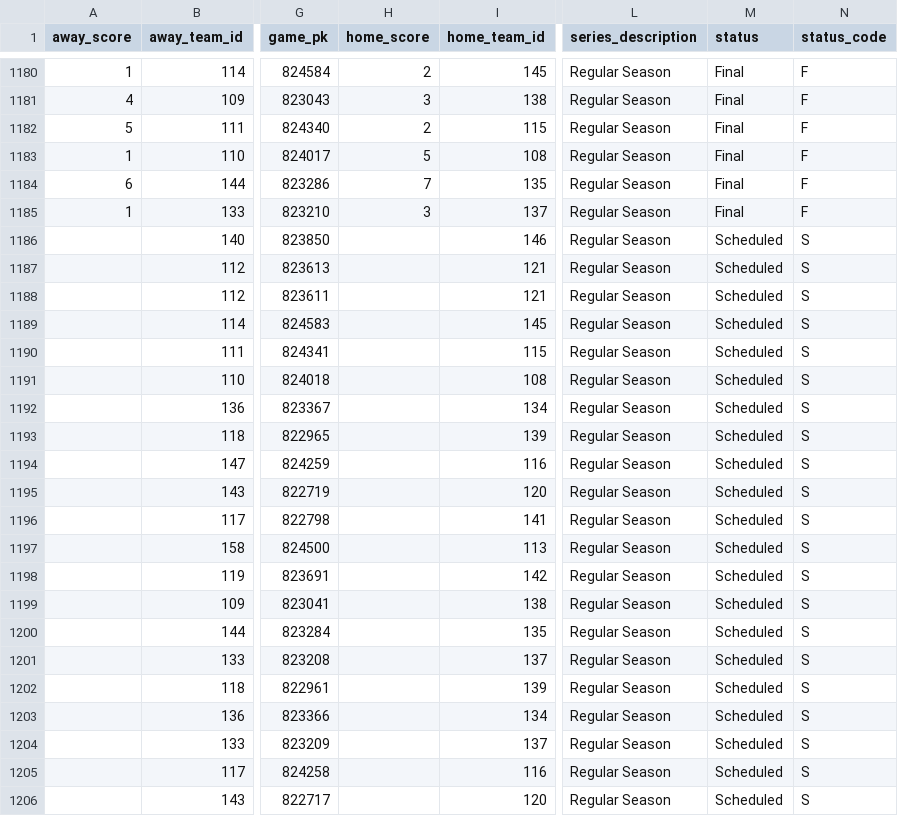
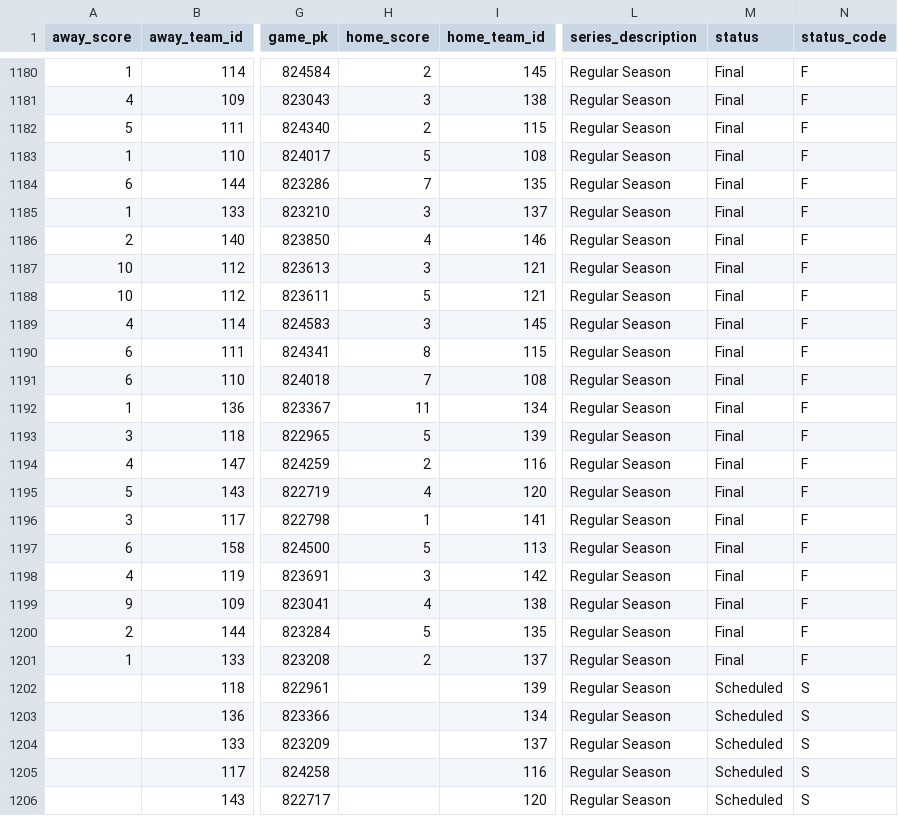
Before and after one commit to fuku8/mlb-data, a CSV file: data/schedule.csv, drawn as a sheet; only a part is shown, gaps mark what is left out; the diff names each change by its address in the sheet, - before the commit and + after, or states it on an @@ line.

```diff
--- a/data/schedule.csv
+++ b/data/schedule.csv
-A1186 (away_score): (empty)
+A1186 (away_score): 2
-H1186 (home_score): (empty)
+H1186 (home_score): 4
-M1186:M1201 (status): Scheduled
+M1186:M1201 (status): Final
-N1186:N1201 (status_code): S
+N1186:N1201 (status_code): F
-A1187:A1188 (away_score): (empty)
+A1187:A1188 (away_score): 10
-H1187 (home_score): (empty)
+H1187 (home_score): 3
-H1188 (home_score): (empty)
+H1188 (home_score): 5
-A1189 (away_score): (empty)
+A1189 (away_score): 4
-H1189 (home_score): (empty)
+H1189 (home_score): 3
-A1190:A1191 (away_score): (empty)
+A1190:A1191 (away_score): 6
-H1190 (home_score): (empty)
+H1190 (home_score): 8
-H1191 (home_score): (empty)
+H1191 (home_score): 7
-A1192 (away_score): (empty)
+A1192 (away_score): 1
-H1192 (home_score): (empty)
+H1192 (home_score): 11
-A1193 (away_score): (empty)
+A1193 (away_score): 3
-H1193 (home_score): (empty)
+H1193 (home_score): 5
-A1194 (away_score): (empty)
+A1194 (away_score): 4
-H1194 (home_score): (empty)
+H1194 (home_score): 2
-A1195 (away_score): (empty)
+A1195 (away_score): 5
-H1195 (home_score): (empty)
+H1195 (home_score): 4
-A1196 (away_score): (empty)
+A1196 (away_score): 3
-H1196 (home_score): (empty)
+H1196 (home_score): 1
-A1197 (away_score): (empty)
+A1197 (away_score): 6
-H1197 (home_score): (empty)
+H1197 (home_score): 5
-A1198 (away_score): (empty)
+A1198 (away_score): 4
-H1198 (home_score): (empty)
+H1198 (home_score): 3
-A1199 (away_score): (empty)
+A1199 (away_score): 9
-H1199 (home_score): (empty)
+H1199 (home_score): 4
-A1200 (away_score): (empty)
+A1200 (away_score): 2
-H1200 (home_score): (empty)
+H1200 (home_score): 5
-A1201 (away_score): (empty)
+A1201 (away_score): 1
-H1201 (home_score): (empty)
+H1201 (home_score): 2
```
Also changed, not shown: data/player_fielding.csv, data/player_hitting.csv, 4 other files.
